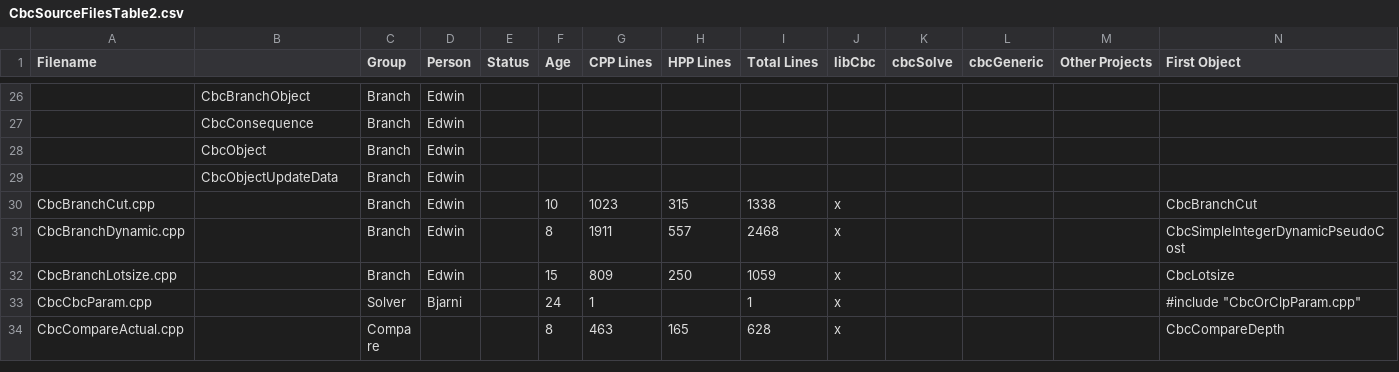
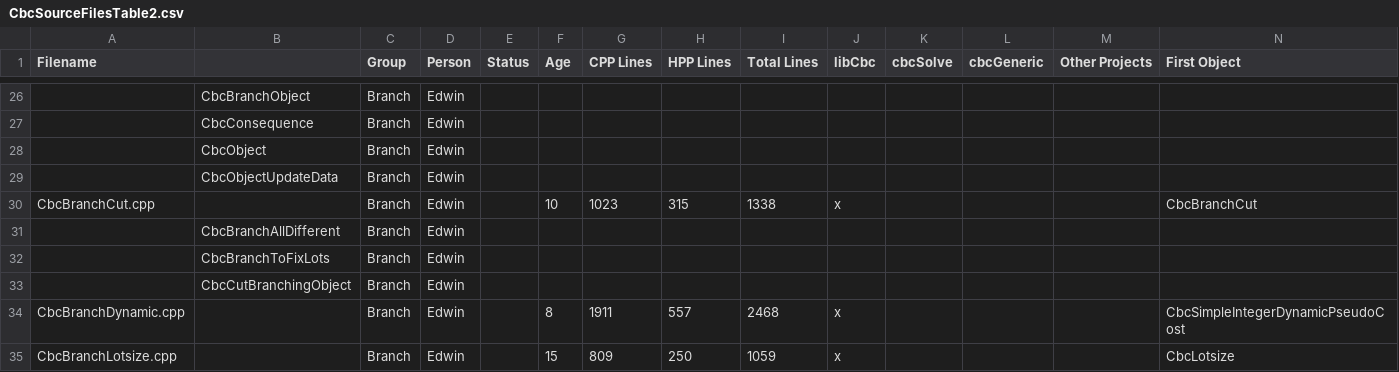
Before and after one commit to coin-or/Cbc, a CSV file: Cbc/CbcSourceFilesTable2.csv, drawn as a sheet; only a part is shown, gaps mark what is left out; the shorter side is filled out with more unchanged rows; rows hold the shown columns only; the diff names each change by its address in the sheet, - before the commit and + after, or states it on an @@ line.

Commit message:
Updated the spreadsheets with latest changes.

```diff
--- a/Cbc/CbcSourceFilesTable2.csv
+++ b/Cbc/CbcSourceFilesTable2.csv
+row 31:  | CbcBranchAllDifferent | Branch | Edwin
+row 32:  | CbcBranchToFixLots | Branch | Edwin
+row 33:  | CbcCutBranchingObject | Branch | Edwin
```
Also changed, not shown: 1 other file.
